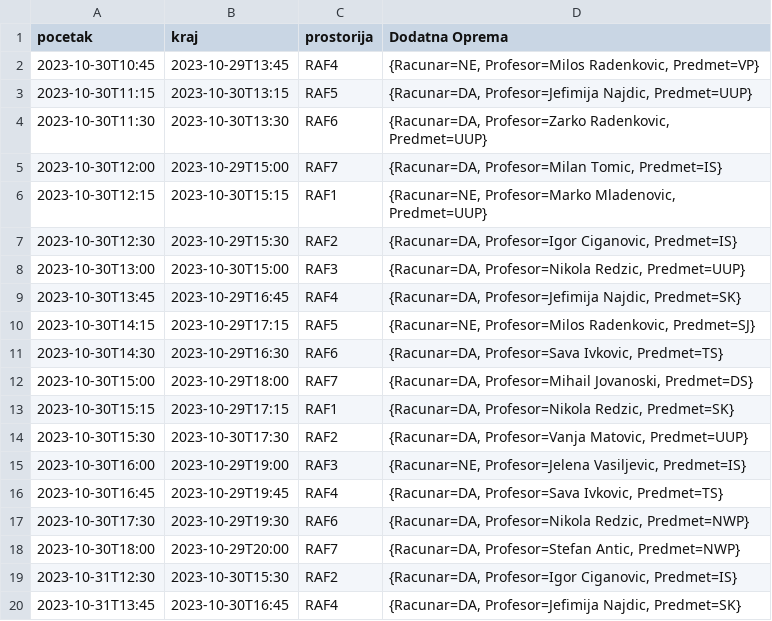
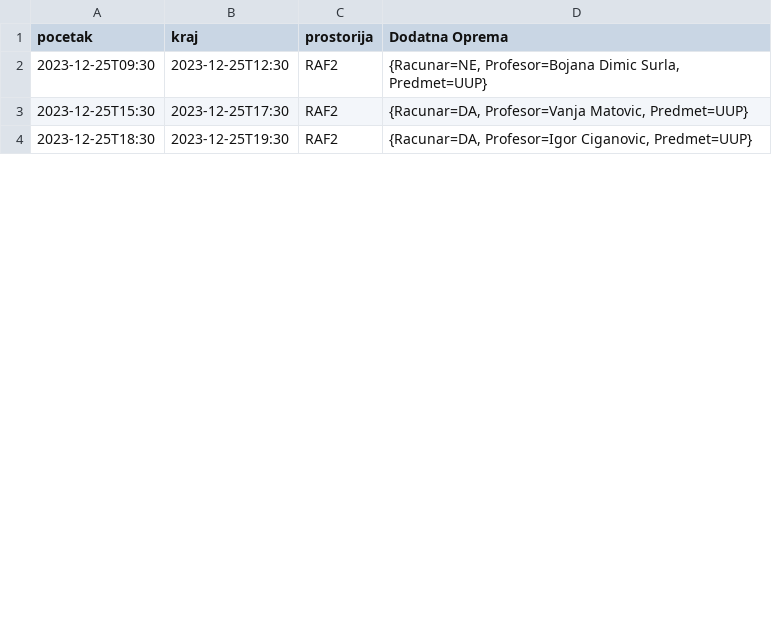
Before and after one commit to Rokl123/SoftverskeKomponente, a CSV file: Implementacija1/src/arsa.csv, drawn as a sheet; only a part is shown; the diff covers the shown part only.

```diff
--- a/Implementacija1/src/arsa.csv
+++ b/Implementacija1/src/arsa.csv
@@ -1,20 +1,4 @@
 "pocetak","kraj","prostorija","Dodatna Oprema"
-"2023-10-30T10:45","2023-10-29T13:45","RAF4","{Racunar=NE, Profesor=Milos Radenkovic, Predmet=VP}"
-"2023-10-30T11:15","2023-10-30T13:15","RAF5","{Racunar=DA, Profesor=Jefimija Najdic, Predmet=UUP}"
-"2023-10-30T11:30","2023-10-30T13:30","RAF6","{Racunar=DA, Profesor=Zarko Radenkovic, Predmet=UUP}"
-"2023-10-30T12:00","2023-10-29T15:00","RAF7","{Racunar=DA, Profesor=Milan Tomic, Predmet=IS}"
-"2023-10-30T12:15","2023-10-30T15:15","RAF1","{Racunar=NE, Profesor=Marko Mladenovic, Predmet=UUP}"
-"2023-10-30T12:30","2023-10-29T15:30","RAF2","{Racunar=DA, Profesor=Igor Ciganovic, Predmet=IS}"
-"2023-10-30T13:00","2023-10-30T15:00","RAF3","{Racunar=DA, Profesor=Nikola Redzic, Predmet=UUP}"
-"2023-10-30T13:45","2023-10-29T16:45","RAF4","{Racunar=DA, Profesor=Jefimija Najdic, Predmet=SK}"
-"2023-10-30T14:15","2023-10-29T17:15","RAF5","{Racunar=NE, Profesor=Milos Radenkovic, Predmet=SJ}"
-"2023-10-30T14:30","2023-10-29T16:30","RAF6","{Racunar=DA, Profesor=Sava Ivkovic, Predmet=TS}"
-"2023-10-30T15:00","2023-10-29T18:00","RAF7","{Racunar=DA, Profesor=Mihail Jovanoski, Predmet=DS}"
-"2023-10-30T15:15","2023-10-29T17:15","RAF1","{Racunar=DA, Profesor=Nikola Redzic, Predmet=SK}"
-"2023-10-30T15:30","2023-10-30T17:30","RAF2","{Racunar=DA, Profesor=Vanja Matovic, Predmet=UUP}"
-"2023-10-30T16:00","2023-10-29T19:00","RAF3","{Racunar=NE, Profesor=Jelena Vasiljevic, Predmet=IS}"
-"2023-10-30T16:45","2023-10-29T19:45","RAF4","{Racunar=DA, Profesor=Sava Ivkovic, Predmet=TS}"
-"2023-10-30T17:30","2023-10-29T19:30","RAF6","{Racunar=DA, Profesor=Nikola Redzic, Predmet=NWP}"
-"2023-10-30T18:00","2023-10-29T20:00","RAF7","{Racunar=DA, Profesor=Stefan Antic, Predmet=NWP}"
-"2023-10-31T12:30","2023-10-30T15:30","RAF2","{Racunar=DA, Profesor=Igor Ciganovic, Predmet=IS}"
-"2023-10-31T13:45","2023-10-30T16:45","RAF4","{Racunar=DA, Profesor=Jefimija Najdic, Predmet=SK}"
+"2023-12-25T09:30","2023-12-25T12:30","RAF2","{Racunar=NE, Profesor=Bojana Dimic Surla, Predmet=UUP}"
+"2023-12-25T15:30","2023-12-25T17:30","RAF2","{Racunar=DA, Profesor=Vanja Matovic, Predmet=UUP}"
+"2023-12-25T18:30","2023-12-25T19:30","RAF2","{Racunar=DA, Profesor=Igor Ciganovic, Predmet=UUP}"
```
Also changed, not shown: 2 added rows, 7 removed rows and 2 edited cells elsewhere in this file, Implementacija1/src/termini.csv, 4 other files.
